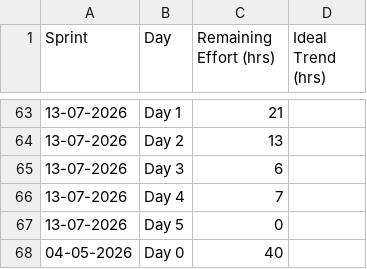
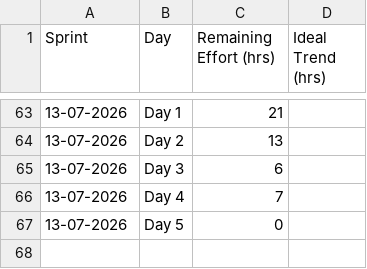
Before and after one commit to Kushal9089/RP-qa-kpi-dashboard, a CSV file: sprint_burndown.csv, drawn as a sheet; only a part is shown, gaps mark what is left out; the diff names each change by its address in the sheet, - before the commit and + after, or states it on an @@ line.

Commit message:
Add files via upload

```diff
--- a/sprint_burndown.csv
+++ b/sprint_burndown.csv
-row 68: 04-05-2026 | Day 0 | 40
```
